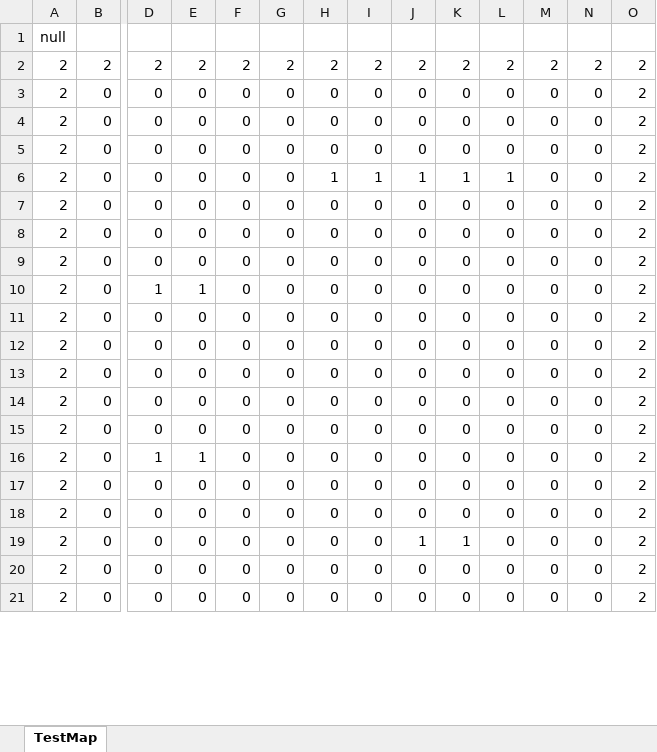
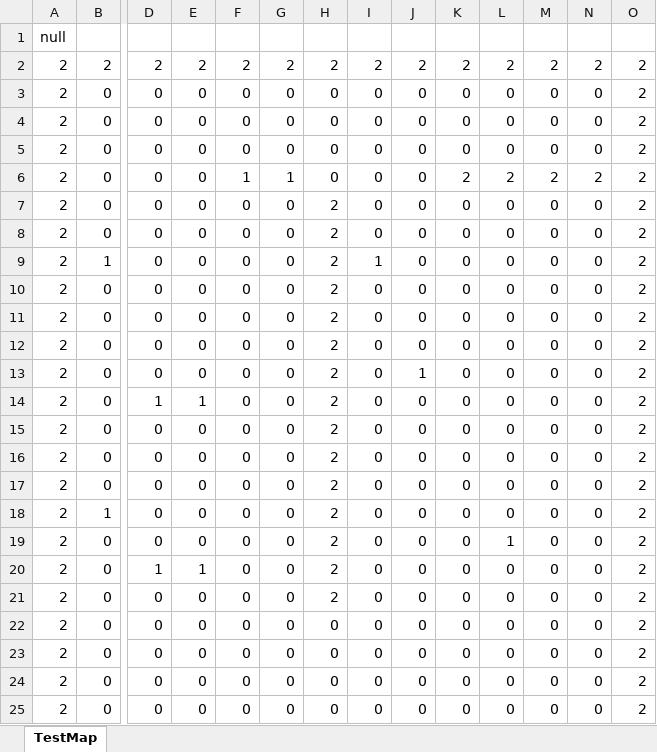
Before and after one commit to Roni2032/202410_BlastJump, an Excel workbook: media/Maps/xlsx/TestMap.xlsx, sheet TestMap, drawn as a sheet; only a part is shown, gaps mark what is left out; values as stored, in another font and other column widths than the file's, no borders; conditional formats not drawn; removed rows and columns are numbered as before the commit, all else as after; rows hold the shown columns only; the diff covers the shown part only; the diff names each change by its address in the sheet, - before the commit and + after, or states it on an @@ line.

```diff
--- a/media/Maps/xlsx/TestMap.xlsx (sheet TestMap)
+++ b/media/Maps/xlsx/TestMap.xlsx (sheet TestMap)
+row 6: 2 | 0 | 0 | 0 | 1 | 1 | 0 | 0 | 0 | 2 | 2 | 2 | 2 | 2
+row 7: 2 | 0 | 0 | 0 | 0 | 0 | 2 | 0 | 0 | 0 | 0 | 0 | 0 | 2
+row 8: 2 | 0 | 0 | 0 | 0 | 0 | 2 | 0 | 0 | 0 | 0 | 0 | 0 | 2
+row 9: 2 | 1 | 0 | 0 | 0 | 0 | 2 | 1 | 0 | 0 | 0 | 0 | 0 | 2
+row 10: 2 | 0 | 0 | 0 | 0 | 0 | 2 | 0 | 0 | 0 | 0 | 0 | 0 | 2
+row 11: 2 | 0 | 0 | 0 | 0 | 0 | 2 | 0 | 0 | 0 | 0 | 0 | 0 | 2
+row 12: 2 | 0 | 0 | 0 | 0 | 0 | 2 | 0 | 0 | 0 | 0 | 0 | 0 | 2
-H13: 1
+H13: 2
-I13: 1
+I13: 0
-K13: 1
+K13: 0
-L13: 1
+L13: 0
+row 14: 2 | 0 | 1 | 1 | 0 | 0 | 2 | 0 | 0 | 0 | 0 | 0 | 0 | 2
-H15:H17: 0
+H15:H17: 2
+row 18: 2 | 1 | 0 | 0 | 0 | 0 | 2 | 0 | 0 | 0 | 0 | 0 | 0 | 2
+row 19: 2 | 0 | 0 | 0 | 0 | 0 | 2 | 0 | 0 | 0 | 1 | 0 | 0 | 2
-H20: 0
+H20: 2
+row 21: 2 | 0 | 0 | 0 | 0 | 0 | 2 | 0 | 0 | 0 | 0 | 0 | 0 | 2
-row 15: 2 | 0 | 0 | 0 | 0 | 0 | 0 | 0 | 0 | 0 | 0 | 0 | 0 | 2
-row 16: 2 | 0 | 1 | 1 | 0 | 0 | 0 | 0 | 0 | 0 | 0 | 0 | 0 | 2
-row 17: 2 | 0 | 0 | 0 | 0 | 0 | 0 | 0 | 0 | 0 | 0 | 0 | 0 | 2
-row 18: 2 | 0 | 0 | 0 | 0 | 0 | 0 | 0 | 0 | 0 | 0 | 0 | 0 | 2
-row 19: 2 | 0 | 0 | 0 | 0 | 0 | 0 | 0 | 1 | 1 | 0 | 0 | 0 | 2
-row 20: 2 | 0 | 0 | 0 | 0 | 0 | 0 | 0 | 0 | 0 | 0 | 0 | 0 | 2
-row 21: 2 | 0 | 0 | 0 | 0 | 0 | 0 | 0 | 0 | 0 | 0 | 0 | 0 | 2
```
Also changed, not shown: 2 added rows, 6 removed rows and 62 edited cells elsewhere in this sheet, 1 other file.
